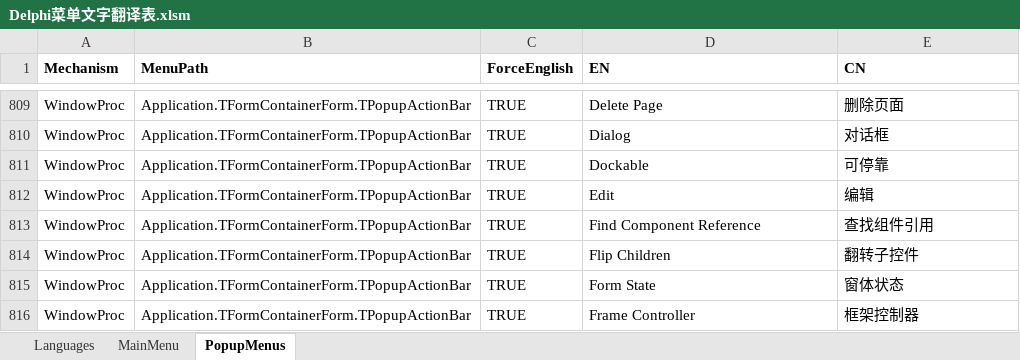
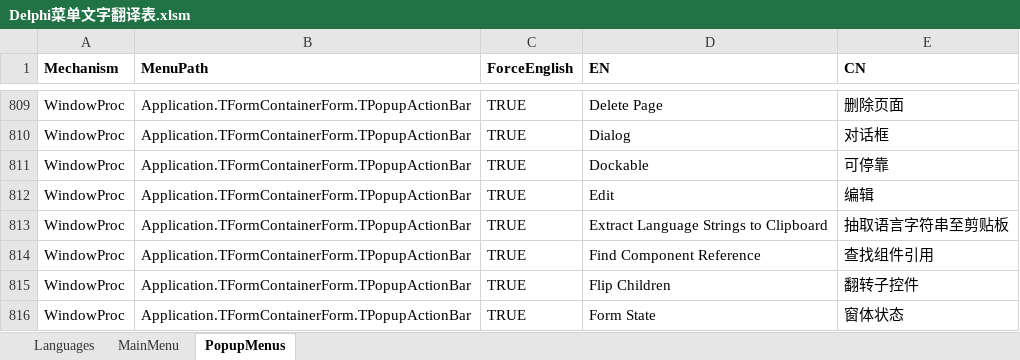
Before and after one commit to cnpack/cnwizards, an Excel workbook: Doc/Delphi菜单文字翻译表.xlsm, sheet PopupMenus, drawn as a sheet; only a part is shown, gaps mark what is left out; the shorter side is filled out with more unchanged rows; values as stored, in another font and other column widths than the file's, no borders; the diff names each change by its address in the sheet, - before the commit and + after, or states it on an @@ line.

Commit message:
* [Language] Add 4 Missing Items.

```diff
--- a/Doc/Delphi菜单文字翻译表.xlsm (sheet PopupMenus)
+++ b/Doc/Delphi菜单文字翻译表.xlsm (sheet PopupMenus)
+row 813: WindowProc | Application.TFormContainerForm.TPopupActionBar | TRUE | Extract Language Strings to Clipboard | 抽取语言字符串至剪贴板
```
Also changed, not shown: 3 other files.
